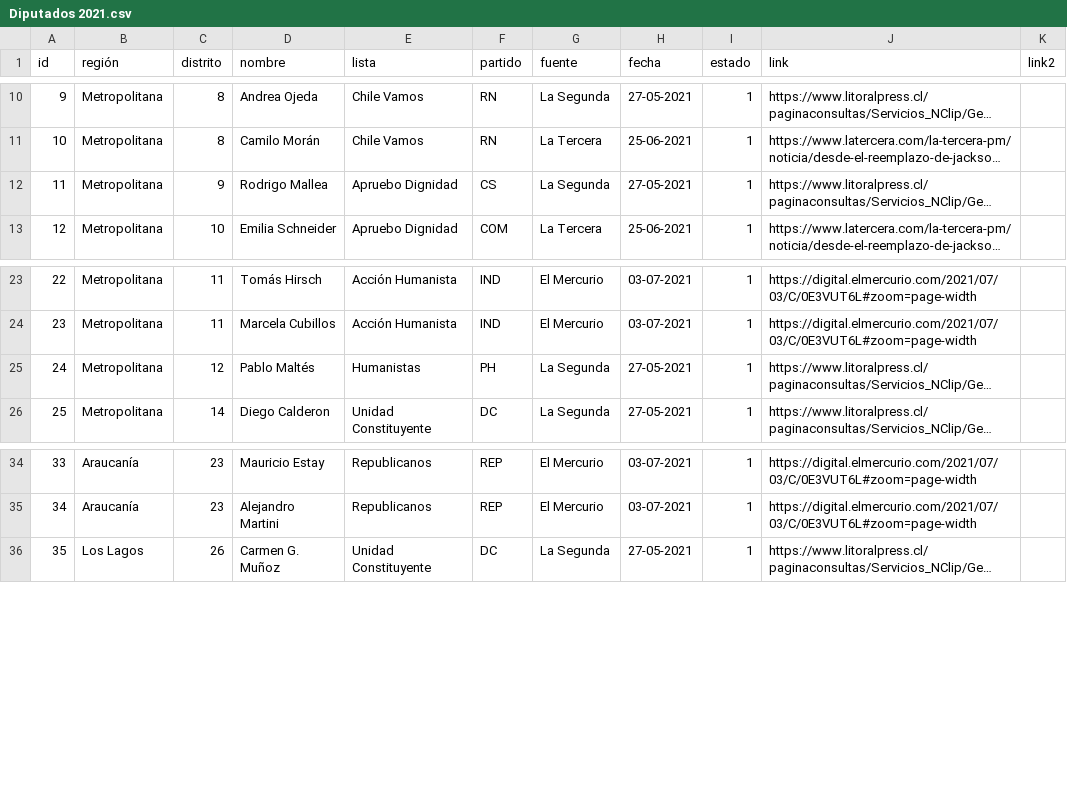
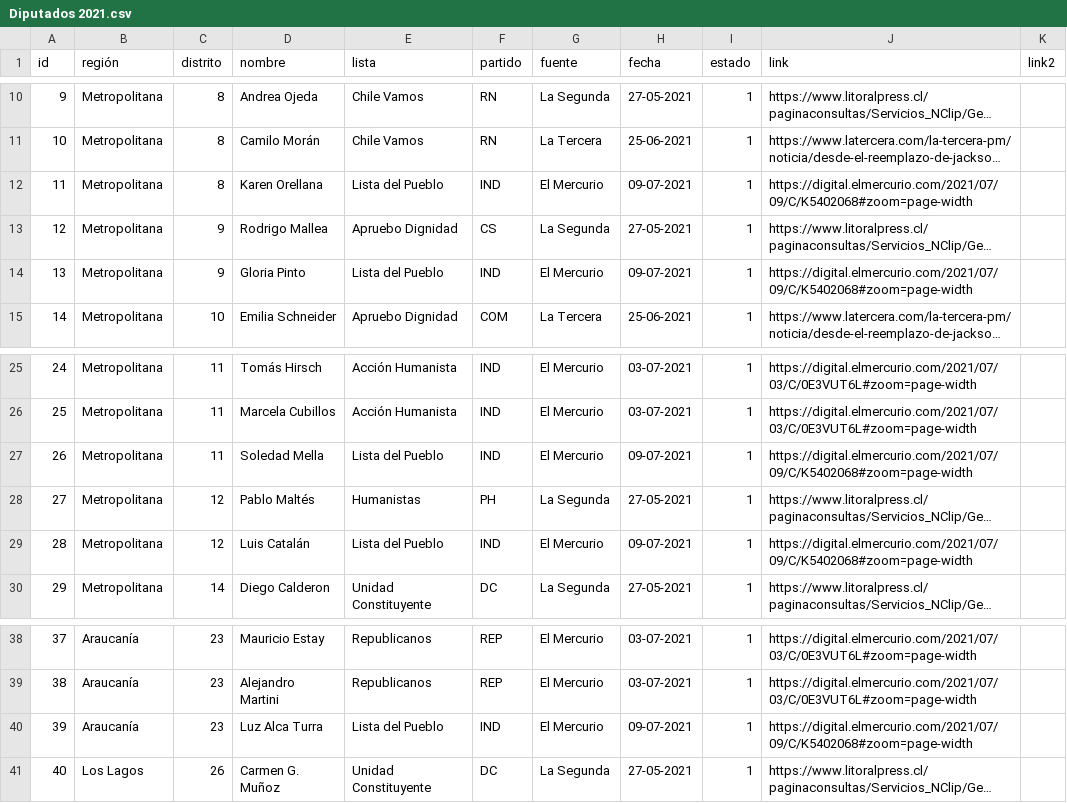
Before and after one commit to tresquintos/candidatos, a CSV file: Diputados 2021.csv, drawn as a sheet; only a part is shown, gaps mark what is left out; long unchanged cells end in …; addresses are those after the commit; the diff names each change by its address in the sheet, - before the commit and + after, or states it on an @@ line.

Commit message:
Add files via upload

```diff
--- a/Diputados 2021.csv
+++ b/Diputados 2021.csv
+row 12: 11 | Metropolitana | 8 | Karen Orellana | Lista del Pueblo | IND | El Mercurio | 09-07-2021 | 1 | https://digital.elmercurio.com/2021/07/09/C/K5402068#zoom=page-width
@@ column A (id) renumbered from row 13 down @@
+row 14: 13 | Metropolitana | 9 | Gloria Pinto | Lista del Pueblo | IND | El Mercurio | 09-07-2021 | 1 | https://digital.elmercurio.com/2021/07/09/C/K5402068#zoom=page-width
+row 27: 26 | Metropolitana | 11 | Soledad Mella | Lista del Pueblo | IND | El Mercurio | 09-07-2021 | 1 | https://digital.elmercurio.com/2021/07/09/C/K5402068#zoom=page-width
+row 29: 28 | Metropolitana | 12 | Luis Catalán | Lista del Pueblo | IND | El Mercurio | 09-07-2021 | 1 | https://digital.elmercurio.com/2021/07/09/C/K5402068#zoom=page-width
+row 40: 39 | Araucanía | 23 | Luz Alca Turra | Lista del Pueblo | IND | El Mercurio | 09-07-2021 | 1 | https://digital.elmercurio.com/2021/07/09/C/K5402068#zoom=page-width
```
